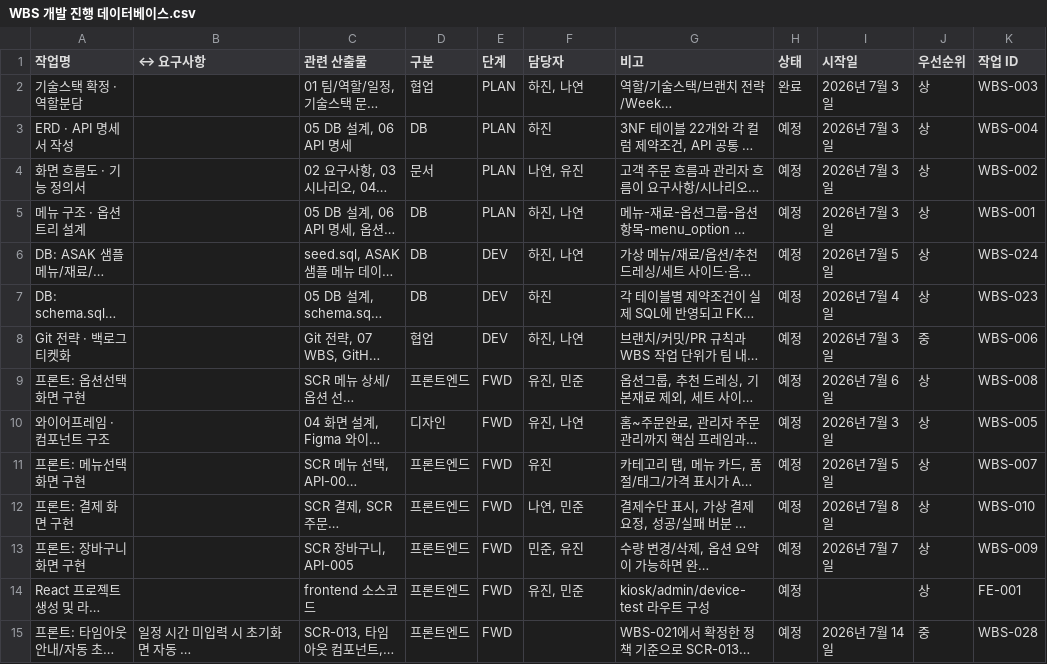
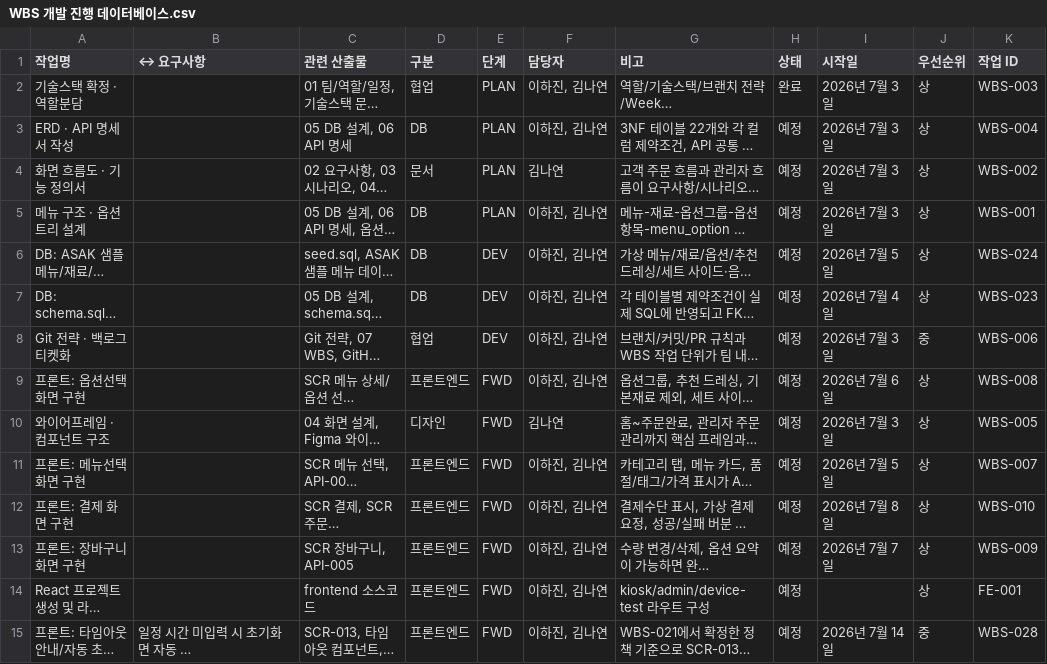
Before and after one commit to hagenie128/ASAK, a CSV file: docs/notion/ASAK 키오스크 프로젝트/키오스크 풀스택 프로젝트/07 WBS 개발 진행 현황/WBS 개발 진행 데이터베이스.csv, drawn as a sheet; only a part is shown; long unchanged cells end in …; the diff covers the shown part only; the diff names each change by its address in the sheet, - before the commit and + after, or states it on an @@ line.

```diff
--- a/docs/notion/ASAK 키오스크 프로젝트/키오스크 풀스택 프로젝트/07 WBS 개발 진행 현황/WBS 개발 진행 데이터베이스.csv
+++ b/docs/notion/ASAK 키오스크 프로젝트/키오스크 풀스택 프로젝트/07 WBS 개발 진행 현황/WBS 개발 진행 데이터베이스.csv
-F2 (담당자): 하진, 나연
+F2 (담당자): 이하진, 김나연
-F3 (담당자): 하진
+F3 (담당자): 이하진, 김나연
-F4 (담당자): 나연, 유진
+F4 (담당자): 김나연
-F5:F6 (담당자): 하진, 나연
+F5:F6 (담당자): 이하진, 김나연
-F7 (담당자): 하진
+F7 (담당자): 이하진, 김나연
-F8 (담당자): 하진, 나연
+F8 (담당자): 이하진, 김나연
-F9 (담당자): 유진, 민준
+F9 (담당자): 이하진, 김나연
-F10 (담당자): 유진, 나연
+F10 (담당자): 김나연
-F11 (담당자): 유진
+F11 (담당자): 이하진, 김나연
-F12 (담당자): 나연, 민준
+F12 (담당자): 이하진, 김나연
-F13 (담당자): 민준, 유진
+F13 (담당자): 이하진, 김나연
-F14 (담당자): 유진, 민준
+F14 (담당자): 이하진, 김나연
-F15 (담당자): (empty)
+F15 (담당자): 이하진, 김나연
```
Also changed, not shown: 21 edited cells elsewhere in this file, docs/notion/ASAK 키오스크 프로젝트/키오스크 풀스택 프로젝트/07 WBS 개발 진행 현황/WBS 개발 진행 데이터베이스_all.csv, 49 other files.
